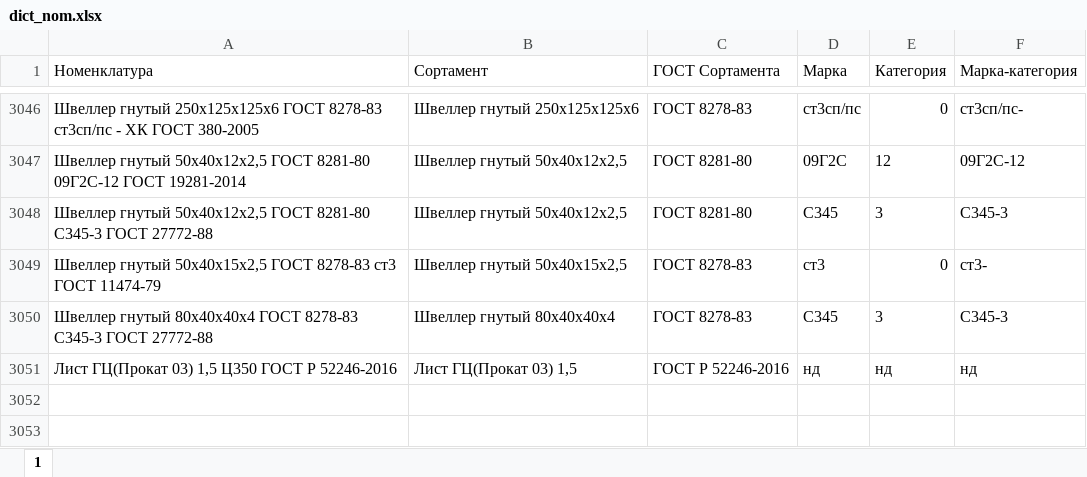
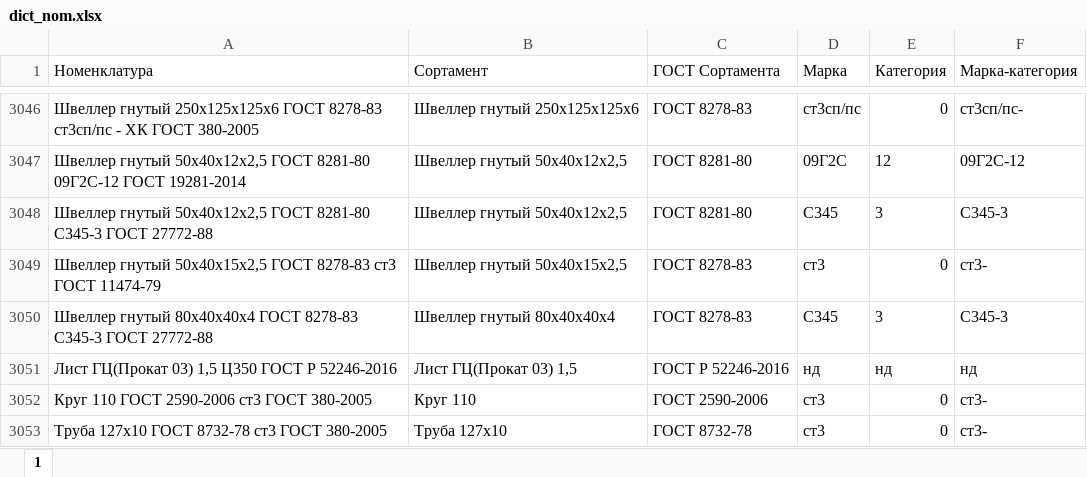
Before and after one commit to smolinilya01/calculation_metal, an Excel workbook: support_data/outloads/dict_nom.xlsx, sheet 1, drawn as a sheet; only a part is shown, gaps mark what is left out; values as stored, in another font and other column widths than the file's, no borders; conditional formats not drawn; the diff names each change by its address in the sheet, - before the commit and + after, or states it on an @@ line.

```diff
--- a/support_data/outloads/dict_nom.xlsx (sheet 1)
+++ b/support_data/outloads/dict_nom.xlsx (sheet 1)
+row 3052: Круг 110 ГОСТ 2590-2006 ст3 ГОСТ 380-2005 | Круг 110 | ГОСТ 2590-2006 | ст3 | 0 | ст3-
+row 3053: Труба 127х10 ГОСТ 8732-78 ст3 ГОСТ 380-2005 | Труба 127х10 | ГОСТ 8732-78 | ст3 | 0 | ст3-
```
Also changed, not shown: 12 other files.
